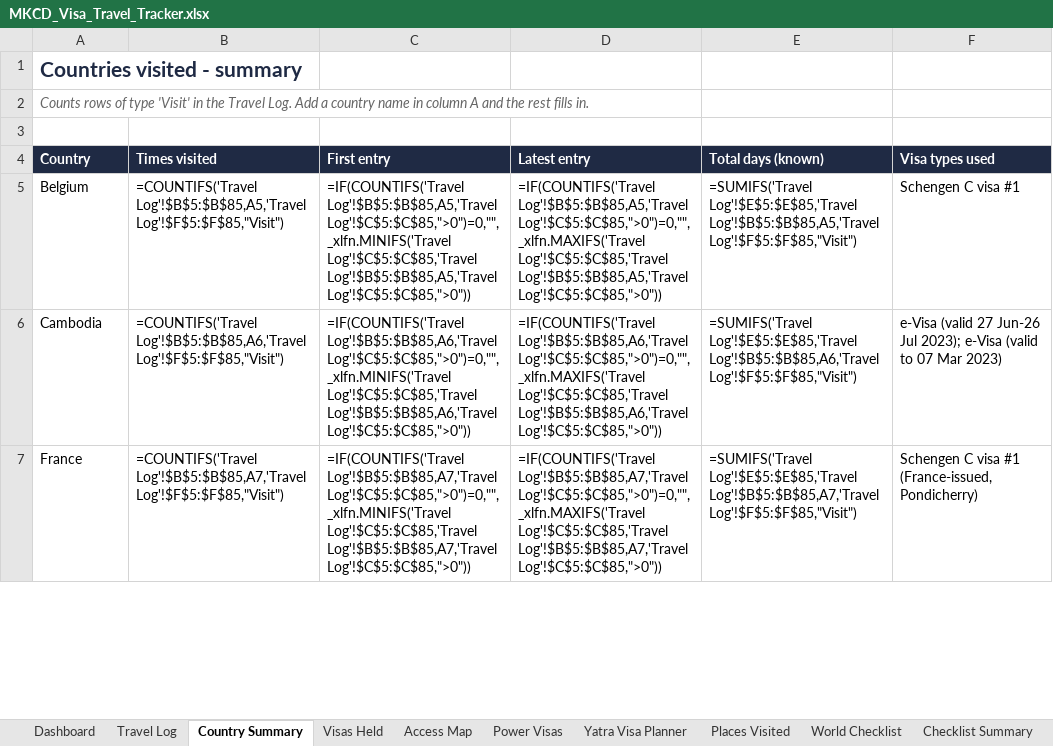
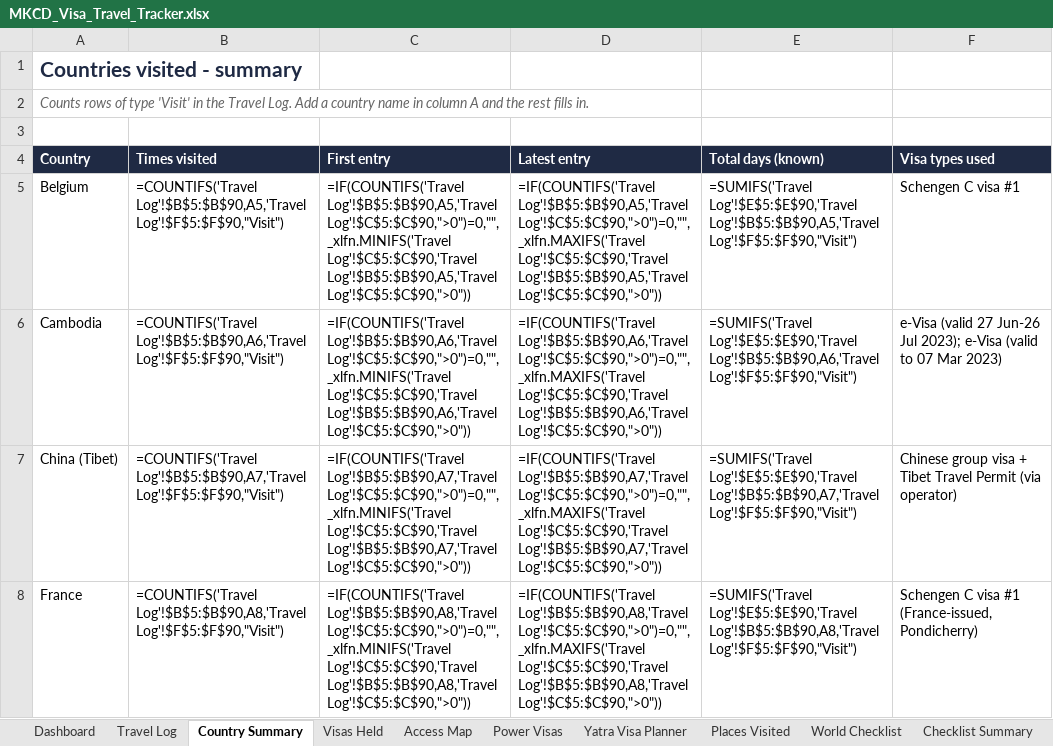
Before and after one commit to mkcdasa/YatraContentSeptember2026, an Excel workbook: docs/visa-travel/MKCD_Visa_Travel_Tracker.xlsx, sheet Country Summary, drawn as a sheet; only a part is shown; values as stored, in another font and other column widths than the file's, no borders; formulas without a stored value are shown as written; addresses are those after the commit; the diff covers the shown part only; the diff names each change by its address in the sheet, - before the commit and + after, or states it on an @@ line.

```diff
--- a/docs/visa-travel/MKCD_Visa_Travel_Tracker.xlsx (sheet Country Summary)
+++ b/docs/visa-travel/MKCD_Visa_Travel_Tracker.xlsx (sheet Country Summary)
-B5 (Times visited): =COUNTIFS('Travel Log'!$B$5:$B$85,A5,'Travel Log'!$F$5:$F$85,"Visit")
+B5 (Times visited): =COUNTIFS('Travel Log'!$B$5:$B$90,A5,'Travel Log'!$F$5:$F$90,"Visit")
-C5 (First entry): =IF(COUNTIFS('Travel Log'!$B$5:$B$85,A5,'Travel Log'!$C$5:$C$85,">0")=0,"",_xlfn.MINIFS('Travel Log'!$C$5:$C$85,'Travel Log'!$B$5:$B$85,A5,'Travel Log'!$C$5:$C$85,">0"))
+C5 (First entry): =IF(COUNTIFS('Travel Log'!$B$5:$B$90,A5,'Travel Log'!$C$5:$C$90,">0")=0,"",_xlfn.MINIFS('Travel Log'!$C$5:$C$90,'Travel Log'!$B$5:$B$90,A5,'Travel Log'!$C$5:$C$90,">0"))
-D5 (Latest entry): =IF(COUNTIFS('Travel Log'!$B$5:$B$85,A5,'Travel Log'!$C$5:$C$85,">0")=0,"",_xlfn.MAXIFS('Travel Log'!$C$5:$C$85,'Travel Log'!$B$5:$B$85,A5,'Travel Log'!$C$5:$C$85,">0"))
+D5 (Latest entry): =IF(COUNTIFS('Travel Log'!$B$5:$B$90,A5,'Travel Log'!$C$5:$C$90,">0")=0,"",_xlfn.MAXIFS('Travel Log'!$C$5:$C$90,'Travel Log'!$B$5:$B$90,A5,'Travel Log'!$C$5:$C$90,">0"))
-E5 (Total days (known)): =SUMIFS('Travel Log'!$E$5:$E$85,'Travel Log'!$B$5:$B$85,A5,'Travel Log'!$F$5:$F$85,"Visit")
+E5 (Total days (known)): =SUMIFS('Travel Log'!$E$5:$E$90,'Travel Log'!$B$5:$B$90,A5,'Travel Log'!$F$5:$F$90,"Visit")
-B6 (Times visited): =COUNTIFS('Travel Log'!$B$5:$B$85,A6,'Travel Log'!$F$5:$F$85,"Visit")
+B6 (Times visited): =COUNTIFS('Travel Log'!$B$5:$B$90,A6,'Travel Log'!$F$5:$F$90,"Visit")
-C6 (First entry): =IF(COUNTIFS('Travel Log'!$B$5:$B$85,A6,'Travel Log'!$C$5:$C$85,">0")=0,"",_xlfn.MINIFS('Travel Log'!$C$5:$C$85,'Travel Log'!$B$5:$B$85,A6,'Travel Log'!$C$5:$C$85,">0"))
+C6 (First entry): =IF(COUNTIFS('Travel Log'!$B$5:$B$90,A6,'Travel Log'!$C$5:$C$90,">0")=0,"",_xlfn.MINIFS('Travel Log'!$C$5:$C$90,'Travel Log'!$B$5:$B$90,A6,'Travel Log'!$C$5:$C$90,">0"))
-D6 (Latest entry): =IF(COUNTIFS('Travel Log'!$B$5:$B$85,A6,'Travel Log'!$C$5:$C$85,">0")=0,"",_xlfn.MAXIFS('Travel Log'!$C$5:$C$85,'Travel Log'!$B$5:$B$85,A6,'Travel Log'!$C$5:$C$85,">0"))
+D6 (Latest entry): =IF(COUNTIFS('Travel Log'!$B$5:$B$90,A6,'Travel Log'!$C$5:$C$90,">0")=0,"",_xlfn.MAXIFS('Travel Log'!$C$5:$C$90,'Travel Log'!$B$5:$B$90,A6,'Travel Log'!$C$5:$C$90,">0"))
-E6 (Total days (known)): =SUMIFS('Travel Log'!$E$5:$E$85,'Travel Log'!$B$5:$B$85,A6,'Travel Log'!$F$5:$F$85,"Visit")
+E6 (Total days (known)): =SUMIFS('Travel Log'!$E$5:$E$90,'Travel Log'!$B$5:$B$90,A6,'Travel Log'!$F$5:$F$90,"Visit")
+row 7: China (Tibet) | =COUNTIFS('Travel Log'!$B$5:$B$90,A7,'Travel Log'!$F$5:$F$90,"Visit") | =IF(COUNTIFS('Travel Log'!$B$5:$B$90,A7,'Travel Log'!$C$5:$C$90,">0")=0,"",_xlfn.MINIFS('Travel Log'!$C$5:$C$90,'Travel Log'!$B$5:$B$90,A7,'Travel Log'!$C$5:$C$90,">0")) | =IF(COUNTIFS('Travel Log'!$B$5:$B$90,A7,'Travel Log'!$C$5:$C$90,">0")=0,"",_xlfn.MAXIFS('Travel Log'!$C$5:$C$90,'Travel Log'!$B$5:$B$90,A7,'Travel Log'!$C$5:$C$90,">0")) | =SUMIFS('Travel Log'!$E$5:$E$90,'Travel Log'!$B$5:$B$90,A7,'Travel Log'!$F$5:$F$90,"Visit") | Chinese group visa + Tibet Travel Permit (via operator)
-B8 (Times visited): =COUNTIFS('Travel Log'!$B$5:$B$85,A7,'Travel Log'!$F$5:$F$85,"Visit")
+B8 (Times visited): =COUNTIFS('Travel Log'!$B$5:$B$90,A8,'Travel Log'!$F$5:$F$90,"Visit")
-C8 (First entry): =IF(COUNTIFS('Travel Log'!$B$5:$B$85,A7,'Travel Log'!$C$5:$C$85,">0")=0,"",_xlfn.MINIFS('Travel Log'!$C$5:$C$85,'Travel Log'!$B$5:$B$85,A7,'Travel Log'!$C$5:$C$85,">0"))
+C8 (First entry): =IF(COUNTIFS('Travel Log'!$B$5:$B$90,A8,'Travel Log'!$C$5:$C$90,">0")=0,"",_xlfn.MINIFS('Travel Log'!$C$5:$C$90,'Travel Log'!$B$5:$B$90,A8,'Travel Log'!$C$5:$C$90,">0"))
-D8 (Latest entry): =IF(COUNTIFS('Travel Log'!$B$5:$B$85,A7,'Travel Log'!$C$5:$C$85,">0")=0,"",_xlfn.MAXIFS('Travel Log'!$C$5:$C$85,'Travel Log'!$B$5:$B$85,A7,'Travel Log'!$C$5:$C$85,">0"))
+D8 (Latest entry): =IF(COUNTIFS('Travel Log'!$B$5:$B$90,A8,'Travel Log'!$C$5:$C$90,">0")=0,"",_xlfn.MAXIFS('Travel Log'!$C$5:$C$90,'Travel Log'!$B$5:$B$90,A8,'Travel Log'!$C$5:$C$90,">0"))
-E8 (Total days (known)): =SUMIFS('Travel Log'!$E$5:$E$85,'Travel Log'!$B$5:$B$85,A7,'Travel Log'!$F$5:$F$85,"Visit")
+E8 (Total days (known)): =SUMIFS('Travel Log'!$E$5:$E$90,'Travel Log'!$B$5:$B$90,A8,'Travel Log'!$F$5:$F$90,"Visit")
```
Also changed, not shown: 47 edited cells elsewhere in this sheet, sheet World Checklist, sheet Places Visited, sheet Checklist Summary, sheet Travel Log, sheet To Confirm, sheet Dashboard, 1 more sheet, 2 other files.
